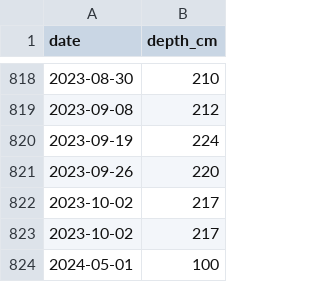
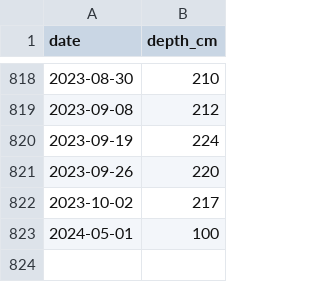
Before and after one commit to ARPA-SIMC/WeatherGenerator, a CSV file: WG1D/DATA/TEST_waterTable/input/waterTable/19BO.csv, drawn as a sheet; only a part is shown, gaps mark what is left out.

Commit message:
fix index interpolation watertable

```diff
--- a/WG1D/DATA/TEST_waterTable/input/waterTable/19BO.csv
+++ b/WG1D/DATA/TEST_waterTable/input/waterTable/19BO.csv
@@ -822,3 +822,2 @@ date,depth_cm
 2023-10-02,217
-2023-10-02,217
 2024-05-01,100
```
Also changed, not shown: 1 other file.
